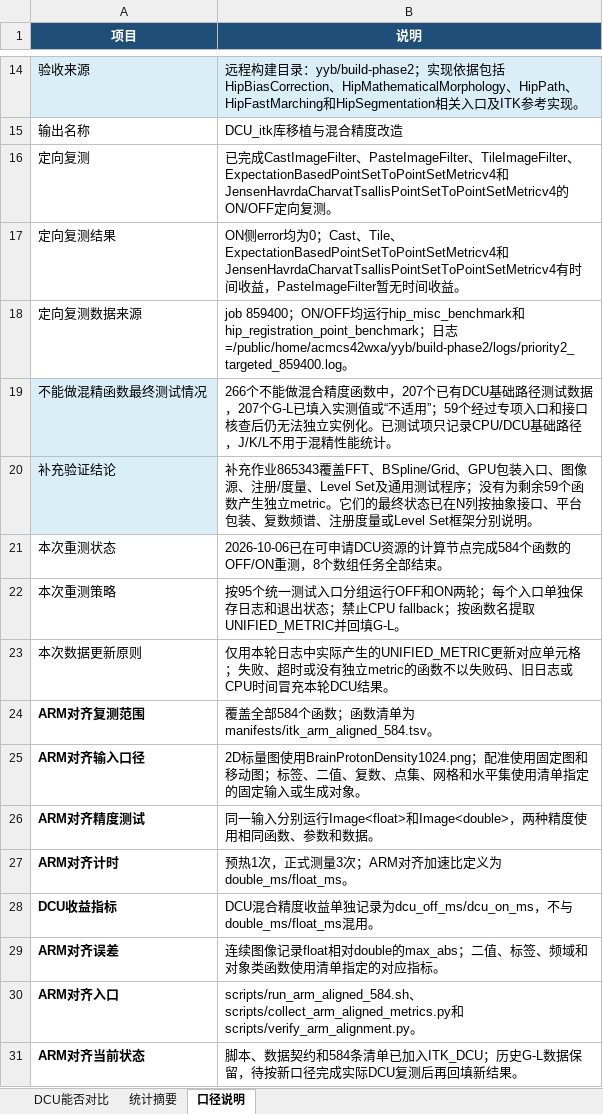
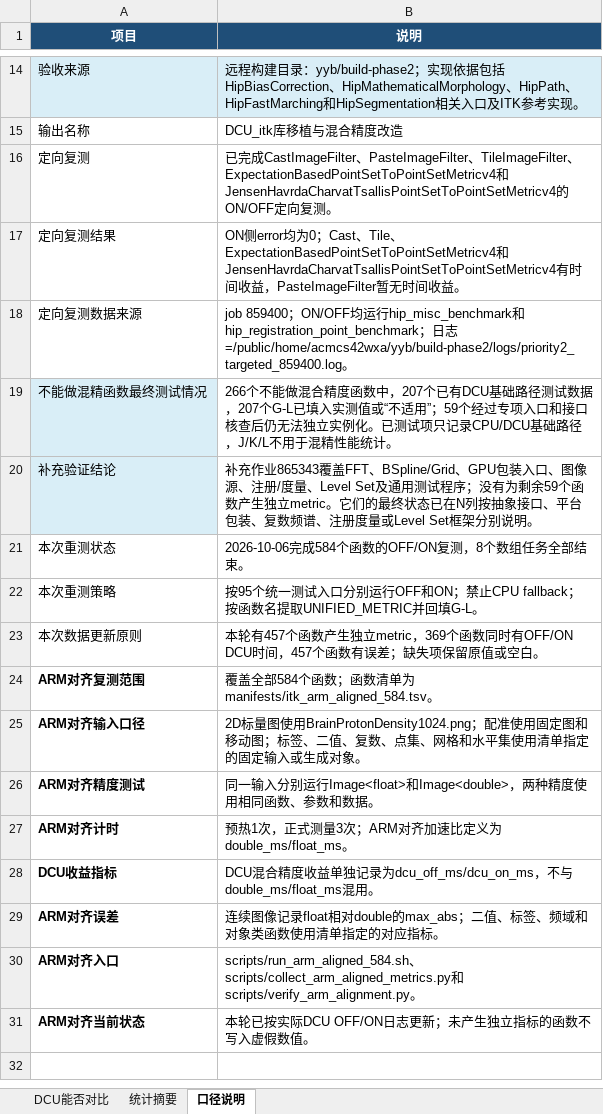
Before and after one commit to 123qweasdzxcqweasd/ITK_DCU, an Excel workbook: DCU_itk库移植与混合精度改造.xlsx, sheet 口径说明, drawn as a sheet; only a part is shown, gaps mark what is left out; values as stored, in another font and other column widths than the file's, no borders; table styles not drawn; the diff names each change by its address in the sheet, - before the commit and + after, or states it on an @@ line.

```diff
--- a/DCU_itk库移植与混合精度改造.xlsx (sheet 口径说明)
+++ b/DCU_itk库移植与混合精度改造.xlsx (sheet 口径说明)
-B21 (说明): 2026-10-06已在可申请DCU资源的计算节点完成584个函数的OFF/ON重测，8个…
+B21 (说明): 2026-10-06完成584个函数的OFF/ON复测，8个…
-B22 (说明): …试入口分组运行OFF和ON两轮；每个入口单独保存日志和退出状态；禁止CPU…
+B22 (说明): …试入口分别运行OFF和ON；禁止CPU…
-B23 (说明): 仅用本轮日志中实际产生的UNIFIED_METRIC更新对应单元格；失败、超时或没有独立metric的函数不以失败码、旧日志或CPU时间冒充本轮DCU结果。
+B23 (说明): 本轮有457个函数产生独立metric，369个函数同时有OFF/ON DCU时间，457个函数有误差；缺失项保留原值或空白。
-B31 (说明): 脚本、数据契约和584条清单已加入ITK_DCU；历史G-L数据保留，待按新口径完成实际DCU复测后再回填新结果。
+B31 (说明): 本轮已按实际DCU OFF/ON日志更新；未产生独立指标的函数不写入虚假数值。
```
Also changed, not shown: sheet DCU能否对比, sheet 统计摘要, 4 other files.
